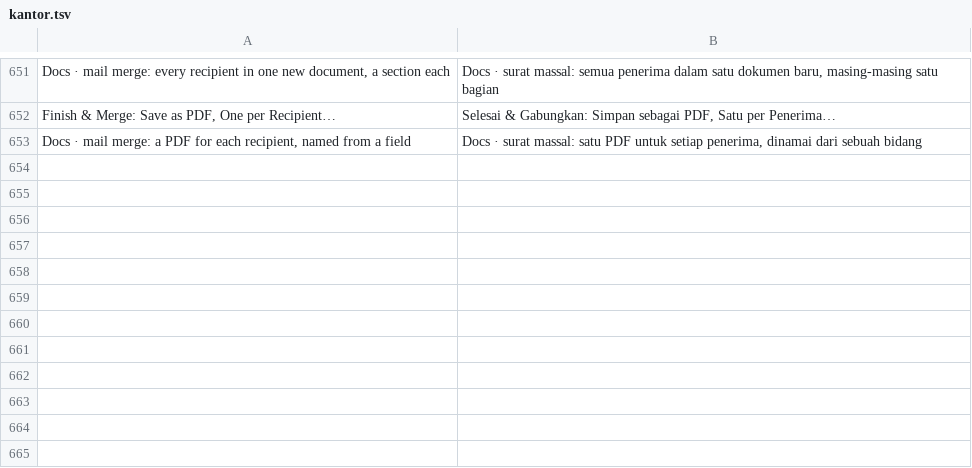
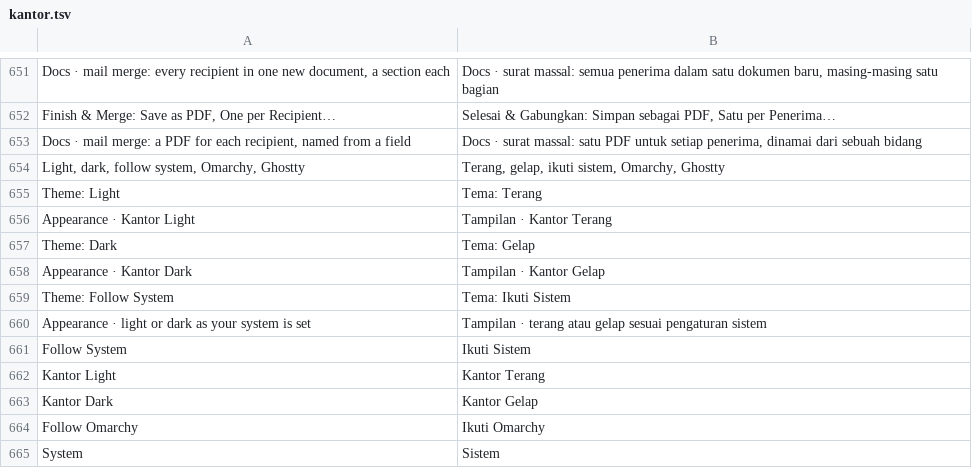
Before and after one commit to dzulfikar08/kantor, a TSV file: crates/kantor_ui/i18n/kantor.tsv, drawn as a sheet; only a part is shown, gaps mark what is left out; the diff names each change by its address in the sheet, - before the commit and + after, or states it on an @@ line.

Commit message:
Theme: Kantor Light/Dark and Follow System, default off Omarchy (fixes #1)
Without Omarchy, Kantor was always dark: Follow Omarchy fell back to a
dark palette and the OS appearance was ignored. Add built-in Kantor Light
and Kantor Dark, a Follow System theme (GPUI window appearance, polled
for live switches; macOS title bar forced to match other themes), make it
the default where Omarchy isn't installed (also for a saved 'omarchy'),
hide Follow Omarchy there, and add Theme: Light / Dark / Follow System
palette commands. Status colour tokens are darkened when a light theme's
colour would be unreadable. Vendored gpui-pre-linux starts dark until the
portal reports a colour scheme.

```diff
--- a/crates/kantor_ui/i18n/kantor.tsv
+++ b/crates/kantor_ui/i18n/kantor.tsv
+row 654: Light, dark, follow system, Omarchy, Ghostty | Terang, gelap, ikuti sistem, Omarchy, Ghostty
+row 655: Theme: Light | Tema: Terang
+row 656: Appearance · Kantor Light | Tampilan · Kantor Terang
+row 657: Theme: Dark | Tema: Gelap
+row 658: Appearance · Kantor Dark | Tampilan · Kantor Gelap
+row 659: Theme: Follow System | Tema: Ikuti Sistem
+row 660: Appearance · light or dark as your system is set | Tampilan · terang atau gelap sesuai pengaturan sistem
+row 661: Follow System | Ikuti Sistem
+row 662: Kantor Light | Kantor Terang
+row 663: Kantor Dark | Kantor Gelap
+row 664: Follow Omarchy | Ikuti Omarchy
+row 665: System | Sistem
```
Also changed, not shown: 10 other files.
